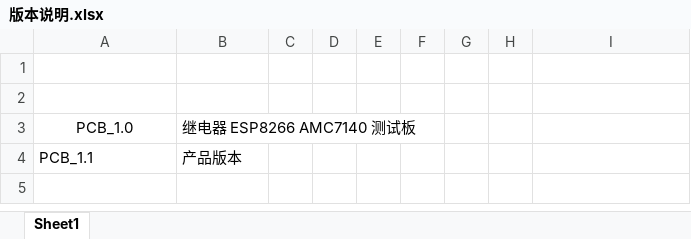
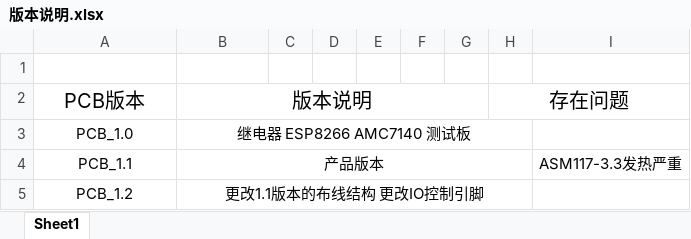
Before and after one commit to HuanGitHub/Remote_Light, an Excel workbook: Hardware/01_PCB/版本说明.xlsx, sheet Sheet1, drawn as a sheet; values as stored, in another font and other column widths than the file's, no borders; the diff names each change by its address in the sheet, - before the commit and + after, or states it on an @@ line.

```diff
--- a/Hardware/01_PCB/版本说明.xlsx (sheet Sheet1)
+++ b/Hardware/01_PCB/版本说明.xlsx (sheet Sheet1)
-row 2: (empty)
+row 2: PCB版本 | 版本说明 |  |  |  |  |  | 存在问题
+B2:G2 merged
+H2:I2 merged
-B3 alignment: left
+B3 alignment: center
+B3:H3 merged
-A4:B4 alignment: left
+A4:B4 alignment: center
+B4:H4 merged
-I4: (empty)
+I4: ASM117-3.3发热严重
+row 5: PCB_1.2 | 更改1.1版本的布线结构 更改IO控制引脚
```
Also changed, not shown: 4 other files.
